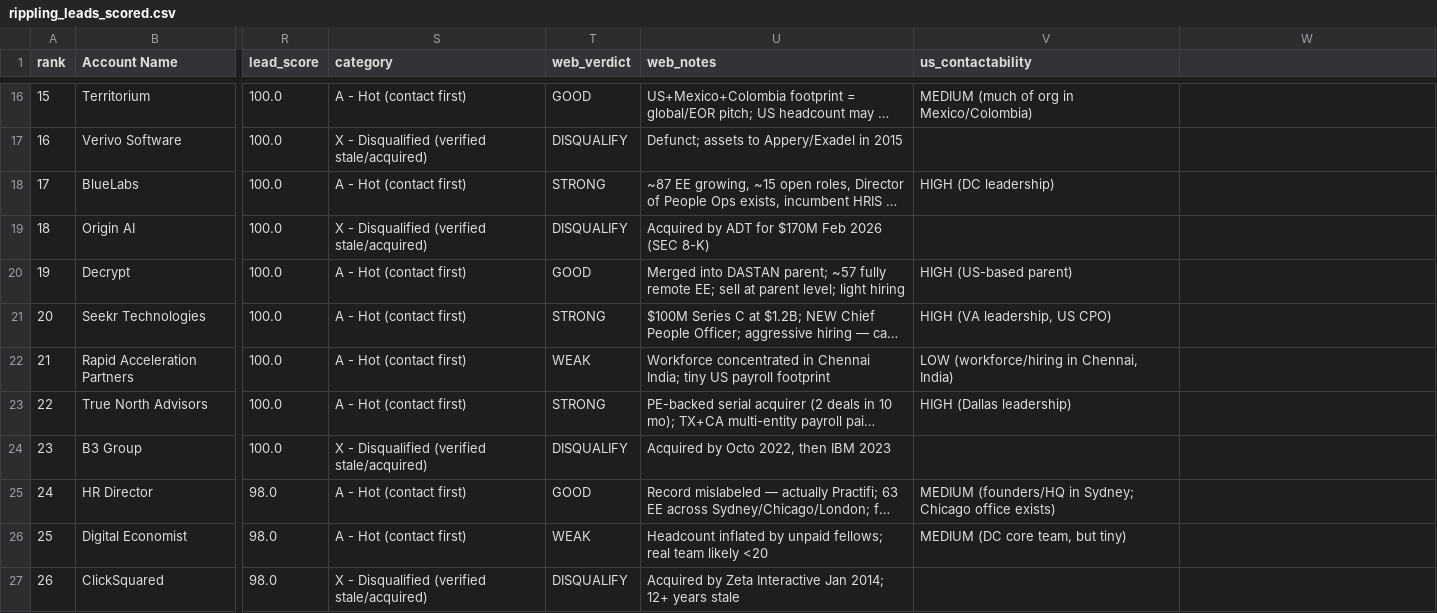
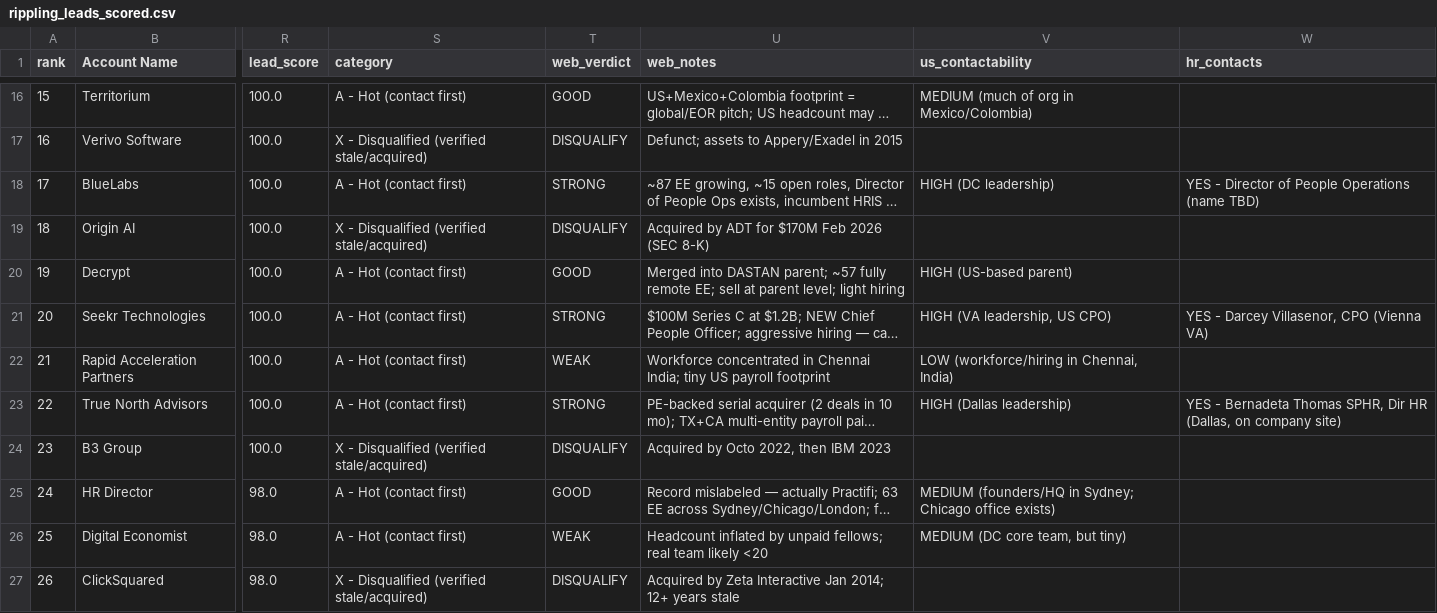
Before and after one commit to maxnehila/New, a CSV file: leads/rippling_leads_scored.csv, drawn as a sheet; only a part is shown, gaps mark what is left out; long unchanged cells end in …; the diff covers the shown part only; the diff names each change by its address in the sheet, - before the commit and + after, or states it on an @@ line.

```diff
--- a/leads/rippling_leads_scored.csv
+++ b/leads/rippling_leads_scored.csv
-W1: (empty)
+W1: hr_contacts
-W18 (hr_contacts): (empty)
+W18 (hr_contacts): YES - Director of People Operations (name TBD)
-W21 (hr_contacts): (empty)
+W21 (hr_contacts): YES - Darcey Villasenor, CPO (Vienna VA)
-W23 (hr_contacts): (empty)
+W23 (hr_contacts): YES - Bernadeta Thomas SPHR, Dir HR (Dallas, on company site)
```
Also changed, not shown: 12 edited cells elsewhere in this file, 2 other files.
